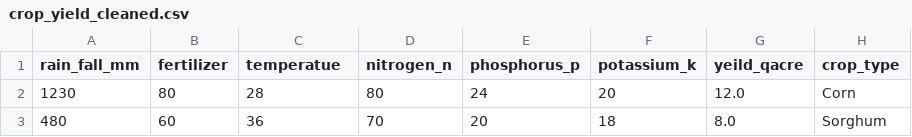
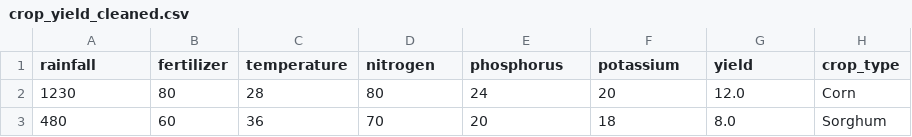
Before and after one commit to Ronkecrown/gamma2-crop-yield-prediction, a CSV file: data/processed/crop_yield_cleaned.csv, drawn as a sheet; only a part is shown.

Commit message:
Updating cleaned data and data cleaning file

```diff
--- a/data/processed/crop_yield_cleaned.csv
+++ b/data/processed/crop_yield_cleaned.csv
@@ -1,2 +1,2 @@
-rain_fall_mm,fertilizer,temperatue,nitrogen_n,phosphorus_p,potassium_k,yeild_qacre,crop_type
+rainfall,fertilizer,temperature,nitrogen,phosphorus,potassium,yield,crop_type
 1230,80,28,80,24,20,12.0,Corn
```
Also changed, not shown: 1 other file.
